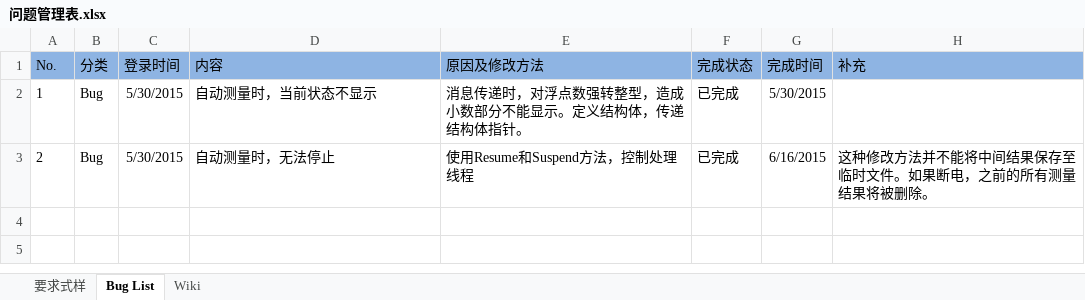
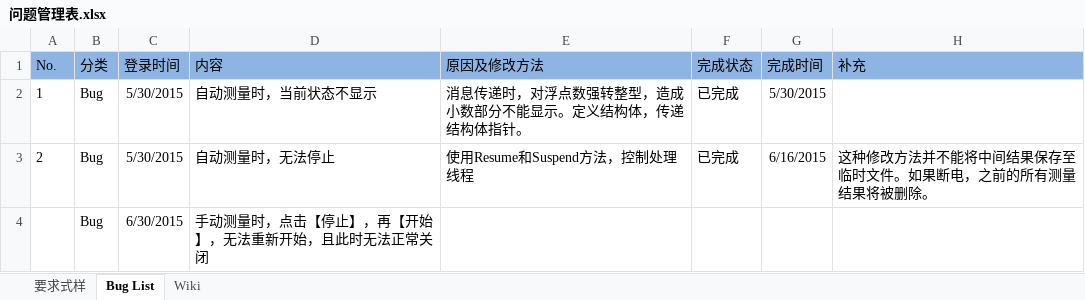
Before and after one commit to iluzhiyong/ControlSystem, an Excel workbook: 问题管理表.xlsx, sheet Bug List, drawn as a sheet; values as stored, in another font and other column widths than the file's, no borders; the diff names each change by its address in the sheet, - before the commit and + after, or states it on an @@ line.

```diff
--- a/问题管理表.xlsx (sheet Bug List)
+++ b/问题管理表.xlsx (sheet Bug List)
+row 4:  | Bug | 6/30/2015 | 手动测量时，点击【停止】，再【开始】，无法重新开始，且此时无法正常关闭
```
Also changed, not shown: sheet 要求式样, 15 other files.
